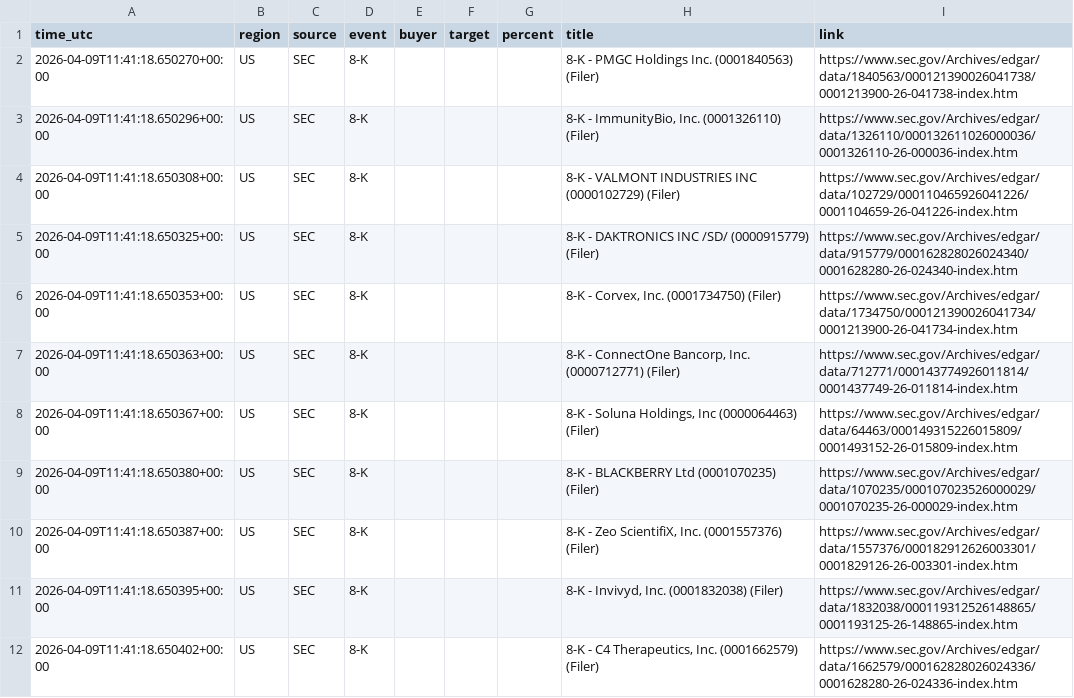
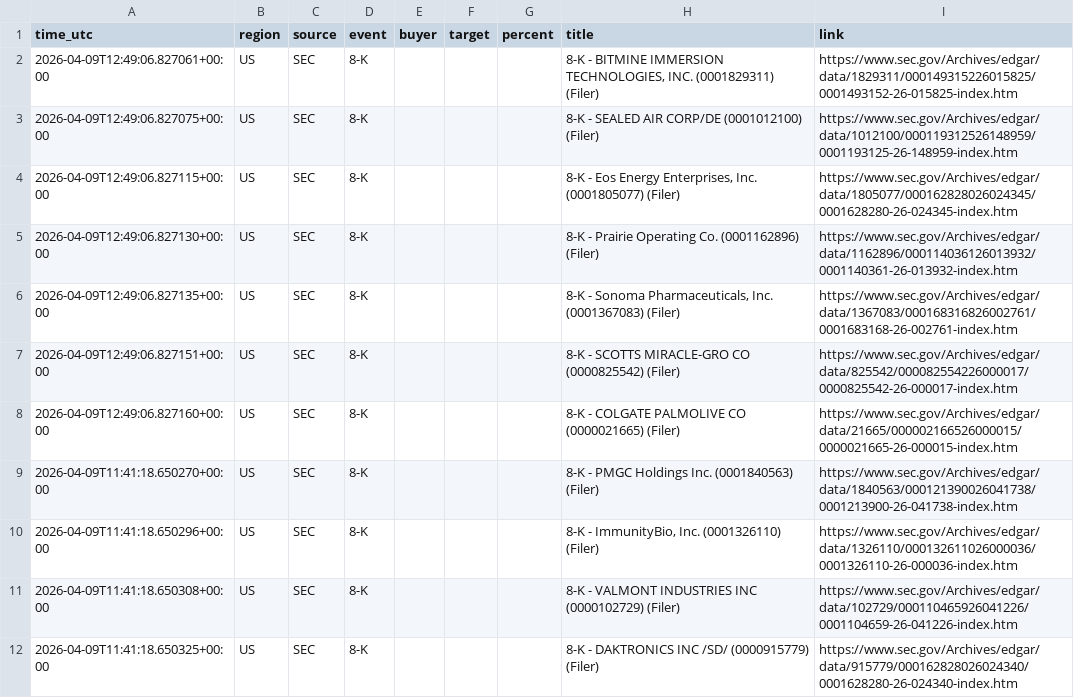
Before and after one commit to 495m5mghnv-arch/StakeWatch-, a CSV file: events.csv, drawn as a sheet; only a part is shown; the shorter side is filled out with more unchanged rows.

```diff
--- a/events.csv
+++ b/events.csv
@@ -1,2 +1,9 @@
 time_utc,region,source,event,buyer,target,percent,title,link
+2026-04-09T12:49:06.827061+00:00,US,SEC,8-K,,,,"8-K - BITMINE IMMERSION TECHNOLOGIES, INC. (0001829311) (Filer)",https://www.sec.gov/Archives/edgar/data/1829311/000149315226015825/0001493152-26-015825-index.htm
+2026-04-09T12:49:06.827075+00:00,US,SEC,8-K,,,,8-K - SEALED AIR CORP/DE (0001012100) (Filer),https://www.sec.gov/Archives/edgar/data/1012100/000119312526148959/0001193125-26-148959-index.htm
+2026-04-09T12:49:06.827115+00:00,US,SEC,8-K,,,,"8-K - Eos Energy Enterprises, Inc. (0001805077) (Filer)",https://www.sec.gov/Archives/edgar/data/1805077/000162828026024345/0001628280-26-024345-index.htm
+2026-04-09T12:49:06.827130+00:00,US,SEC,8-K,,,,8-K - Prairie Operating Co. (0001162896) (Filer),https://www.sec.gov/Archives/edgar/data/1162896/000114036126013932/0001140361-26-013932-index.htm
+2026-04-09T12:49:06.827135+00:00,US,SEC,8-K,,,,"8-K - Sonoma Pharmaceuticals, Inc. (0001367083) (Filer)",https://www.sec.gov/Archives/edgar/data/1367083/000168316826002761/0001683168-26-002761-index.htm
+2026-04-09T12:49:06.827151+00:00,US,SEC,8-K,,,,8-K - SCOTTS MIRACLE-GRO CO (0000825542) (Filer),https://www.sec.gov/Archives/edgar/data/825542/000082554226000017/0000825542-26-000017-index.htm
+2026-04-09T12:49:06.827160+00:00,US,SEC,8-K,,,,8-K - COLGATE PALMOLIVE CO (0000021665) (Filer),https://www.sec.gov/Archives/edgar/data/21665/000002166526000015/0000021665-26-000015-index.htm
 2026-04-09T11:41:18.650270+00:00,US,SEC,8-K,,,,8-K - PMGC Holdings Inc. (0001840563) (Filer),https://www.sec.gov/Archives/edgar/data/1840563/000121390026041738/0001213900-26-041738-index.htm
```
Also changed, not shown: docs/events.csv, 3 other files.
